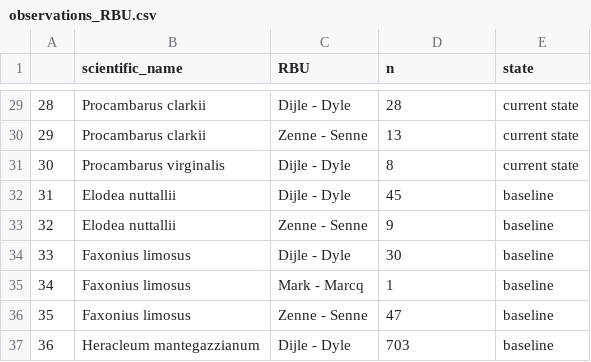
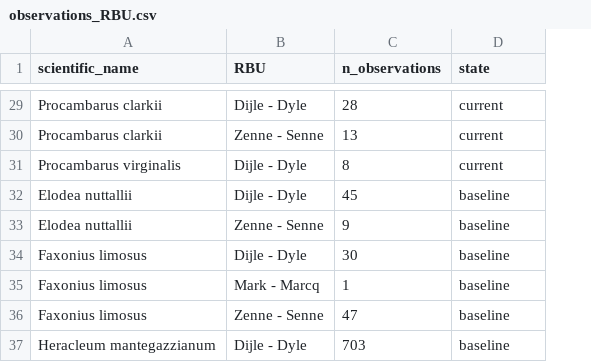
Before and after one commit to inbo/riparias-prep, a CSV file: data/interim/observations_RBU.csv, drawn as a sheet; only a part is shown, gaps mark what is left out; removed rows and columns are numbered as before the commit, all else as after; the diff covers the shown part only; the diff names each change by its address in the sheet, - before the commit and + after, or states it on an @@ line.

```diff
--- a/data/interim/observations_RBU.csv
+++ b/data/interim/observations_RBU.csv
-column A, rows 29-37: 28 | 29 | 30 | 31 | 32 | 33 | 34 | 35 | 36
-C1: n
+C1: n_observations
-D29:D31 (state): current state
+D29:D31 (state): current
```
Also changed, not shown: 27 edited cells elsewhere in this file, data/interim/observations_RBSU.csv, data/interim/occupancy_RBU.csv, 2 other files.
